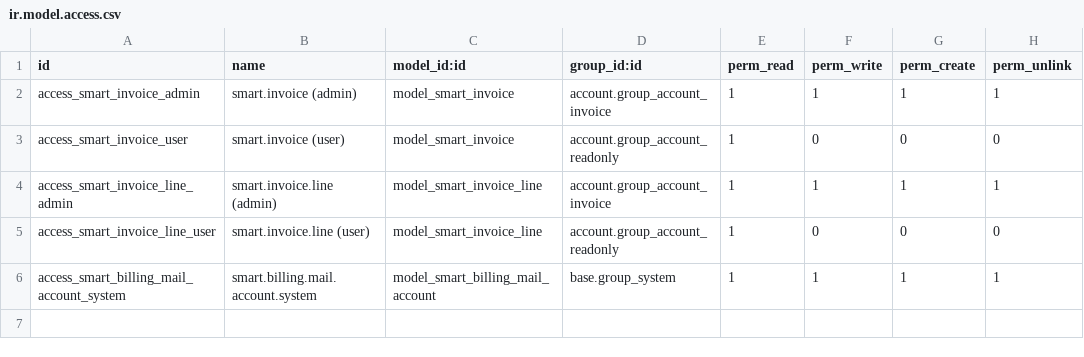
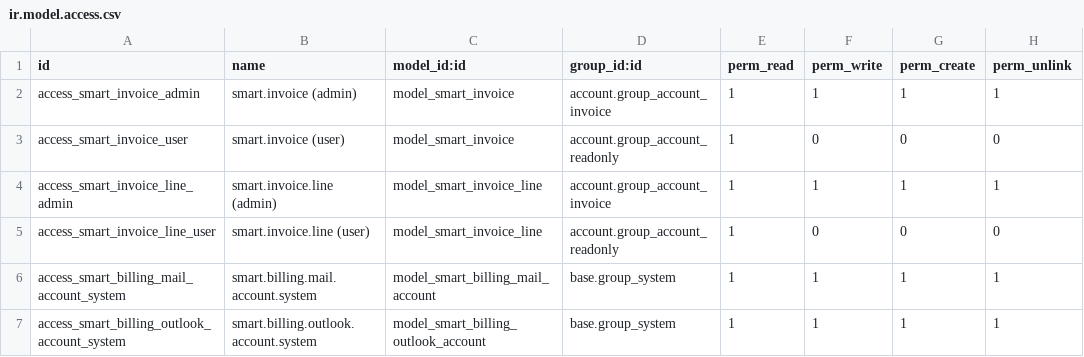
Before and after one commit to assil-barhoumi/Odoo_Smart_Pipeline, a CSV file: smart_billing/security/ir.model.access.csv, drawn as a sheet; the diff names each change by its address in the sheet, - before the commit and + after, or states it on an @@ line.

```diff
--- a/smart_billing/security/ir.model.access.csv
+++ b/smart_billing/security/ir.model.access.csv
+row 7: access_smart_billing_outlook_account_system | smart.billing.outlook.account.system | model_smart_billing_outlook_account | base.group_system | 1 | 1 | 1 | 1
```
Also changed, not shown: smart_ordering/security/ir.model.access.csv, 11 other files.
